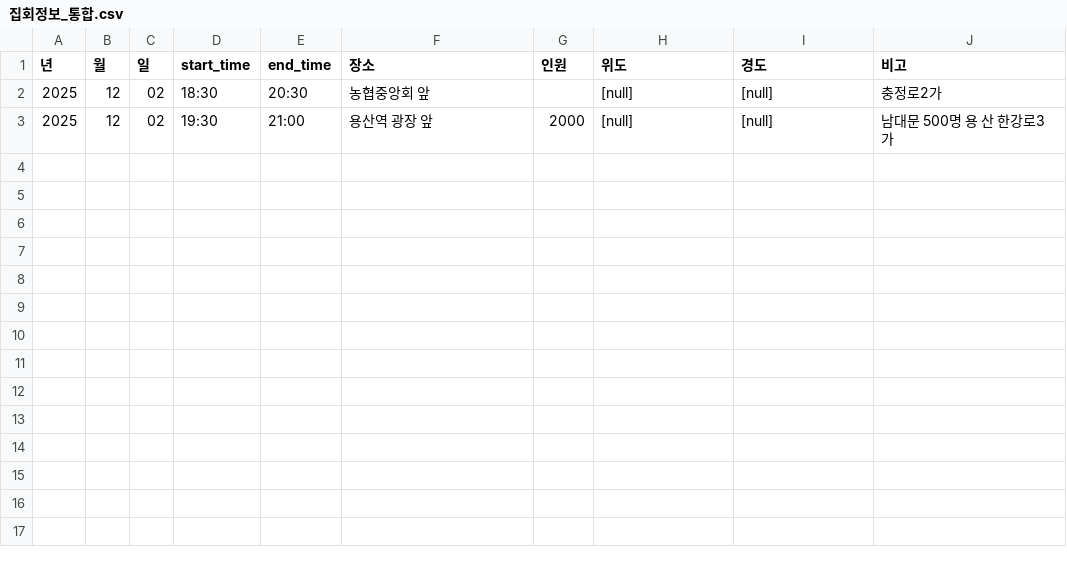
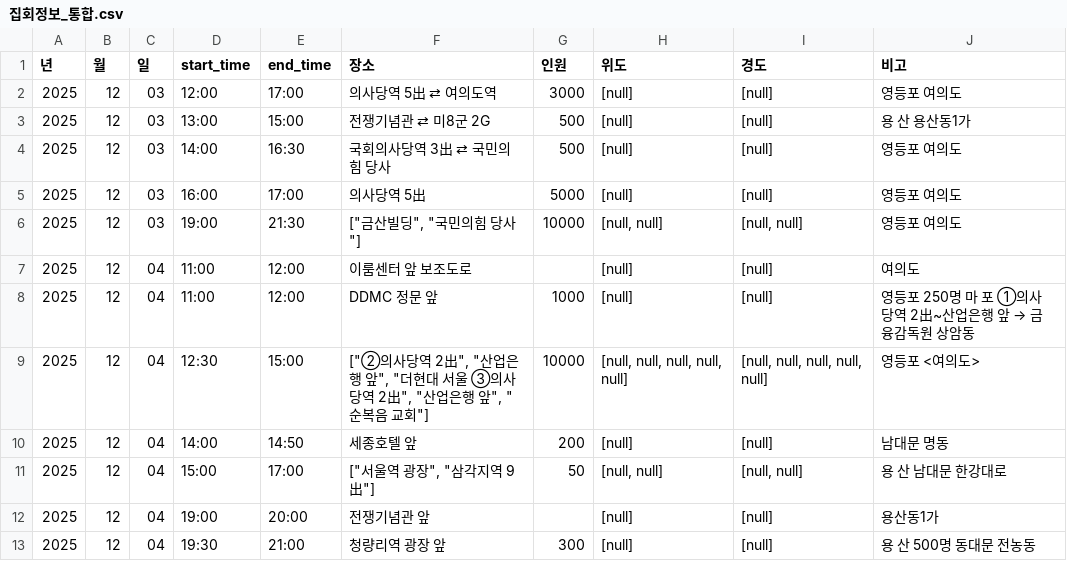
Before and after one commit to MinhaKim02/protest-crawling-database, a CSV file: data/집회정보_통합.csv, drawn as a sheet.

```diff
--- a/data/집회정보_통합.csv
+++ b/data/집회정보_통합.csv
@@ -1,3 +1,13 @@
 년,월,일,start_time,end_time,장소,인원,위도,경도,비고
-2025,12,02,18:30,20:30,농협중앙회 앞,,[null],[null],충정로2가
-2025,12,02,19:30,21:00,용산역 광장 앞,2000,[null],[null],남대문 500명 용 산 한강로3가
+2025,12,03,12:00,17:00,의사당역 5出 ⇄ 여의도역,3000,[null],[null],영등포 여의도
+2025,12,03,13:00,15:00,전쟁기념관 ⇄ 미8군 2G,500,[null],[null],용 산 용산동1가
+2025,12,03,14:00,16:30,국회의사당역 3出 ⇄ 국민의힘 당사,500,[null],[null],영등포 여의도
+2025,12,03,16:00,17:00,의사당역 5出,5000,[null],[null],영등포 여의도
+2025,12,03,19:00,21:30,"[""금산빌딩"", ""국민의힘 당사""]",10000,"[null, null]","[null, null]",영등포 여의도
+2025,12,04,11:00,12:00,이룸센터 앞 보조도로,,[null],[null],여의도
+2025,12,04,11:00,12:00,DDMC 정문 앞,1000,[null],[null],영등포 250명 마 포 ①의사당역 2出~산업은행 앞 → 금융감독원 상암동
+2025,12,04,12:30,15:00,"[""②의사당역 2出"", ""산업은행 앞"", ""더현대 서울 ③의사당역 2出"", ""산업은행 앞"", ""순복음 교회""]",10000,"[null, null, null, null, null]","[null, null, null, null, null]",영등포 <여의도>
+2025,12,04,14:00,14:50,세종호텔 앞,200,[null],[null],남대문 명동
+2025,12,04,15:00,17:00,"[""서울역 광장"", ""삼각지역 9出""]",50,"[null, null]","[null, null]",용 산 남대문 한강대로
+2025,12,04,19:00,20:00,전쟁기념관 앞,,[null],[null],용산동1가
+2025,12,04,19:30,21:00,청량리역 광장 앞,300,[null],[null],용 산 500명 동대문 전농동
```
